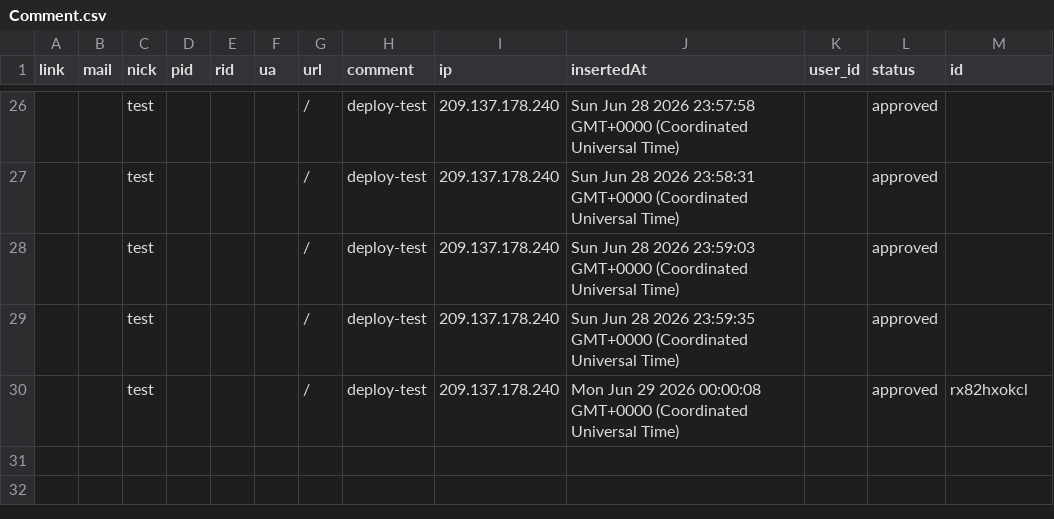
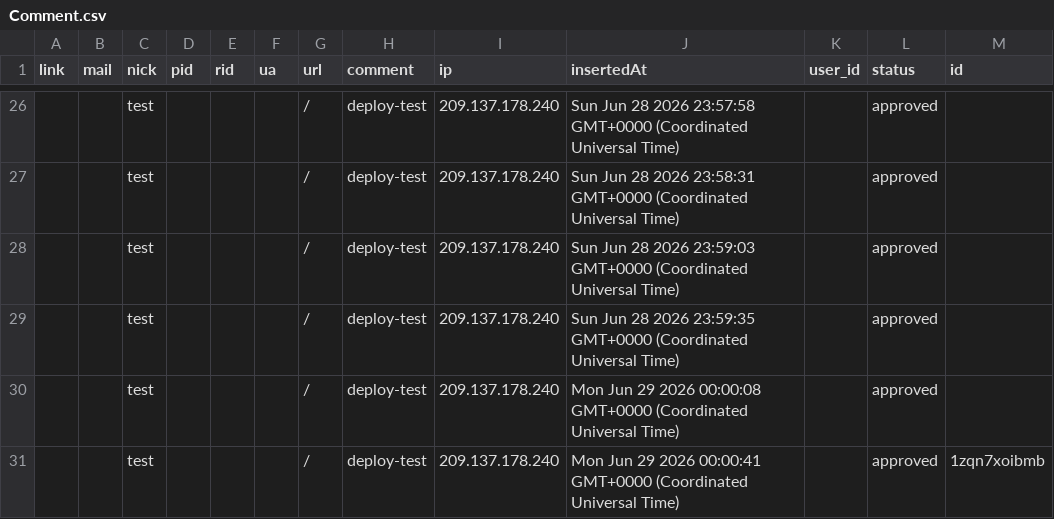
Before and after one commit to 500fan/img, a CSV file: artitalk01/Comment.csv, drawn as a sheet; only a part is shown, gaps mark what is left out.

Commit message:
feat(waline): update comment data

```diff
--- a/artitalk01/Comment.csv
+++ b/artitalk01/Comment.csv
@@ -45,2 +45,3 @@ link,mail,nick,pid,rid,ua,url,comment,ip,insertedAt,user_id,status,id
 ,,test,,,,/,deploy-test,209.137.178.240,Sun Jun 28 2026 23:59:35 GMT+0000 (Coordinated Universal Time),,approved,
-,,test,,,,/,deploy-test,209.137.178.240,Mon Jun 29 2026 00:00:08 GMT+0000 (Coordinated Universal Time),,approved,rx82hxokcl
+,,test,,,,/,deploy-test,209.137.178.240,Mon Jun 29 2026 00:00:08 GMT+0000 (Coordinated Universal Time),,approved,
+,,test,,,,/,deploy-test,209.137.178.240,Mon Jun 29 2026 00:00:41 GMT+0000 (Coordinated Universal Time),,approved,1zqn7xoibmb
```
